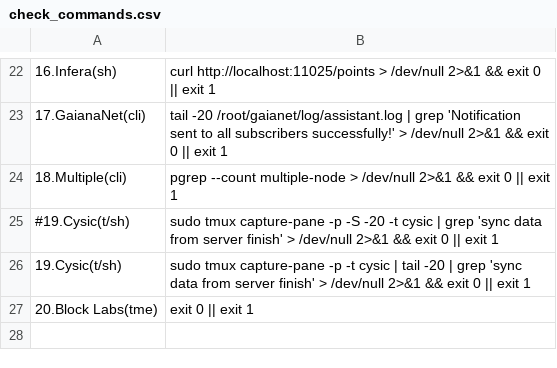
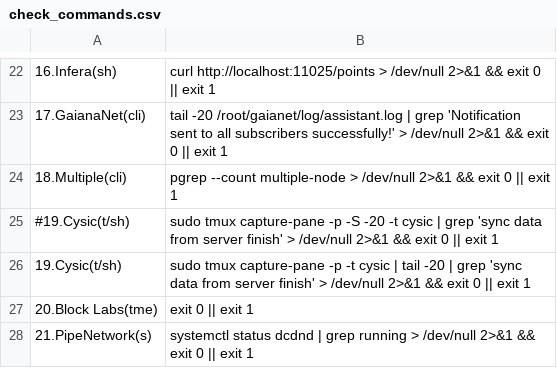
Before and after one commit to repchinskiy/cryptologo, a CSV file: check_commands.csv, drawn as a sheet; only a part is shown, gaps mark what is left out.

Commit message:
Add files via upload

```diff
--- a/check_commands.csv
+++ b/check_commands.csv
@@ -27 +27,2 @@
 20.Block Labs(tme);exit 0 || exit 1
+21.PipeNetwork(s);systemctl status dcdnd | grep running > /dev/null 2>&1 && exit 0 || exit 1
```
